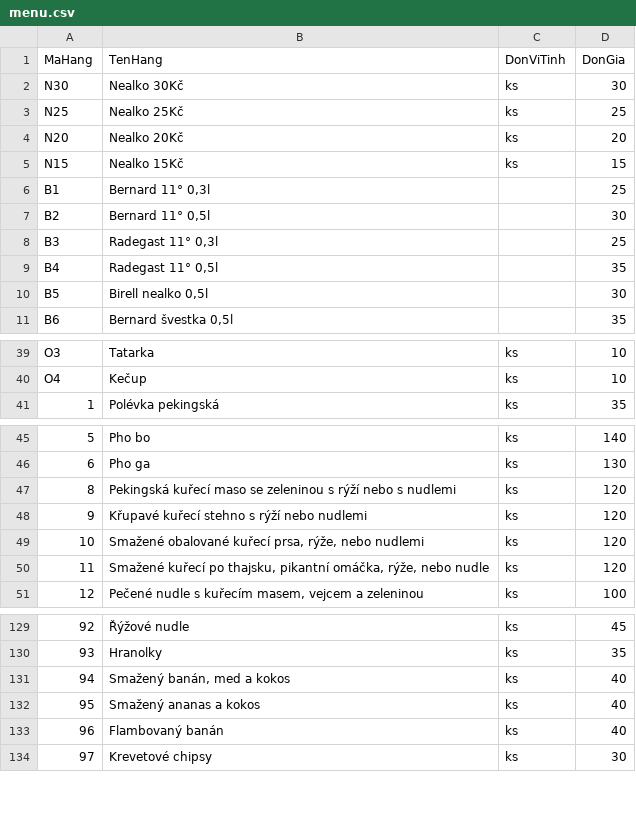
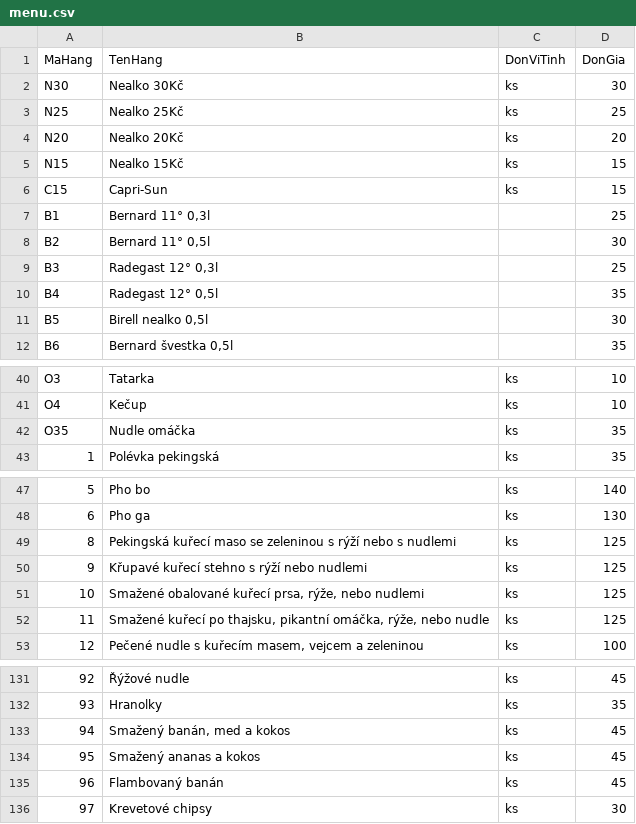
Before and after one commit to bepnhamenic/bepnhamenic.github.io, a CSV file: saigon/menu/menu.csv, drawn as a sheet; only a part is shown, gaps mark what is left out.

Commit message:
[saigon] Update menu

```diff
--- a/saigon/menu/menu.csv
+++ b/saigon/menu/menu.csv
@@ -5,6 +5,7 @@ N20;Nealko 20Kč;ks;20
 N15;Nealko 15Kč;ks;15
+C15;Capri-Sun;ks;15
 B1;Bernard 11° 0,3l;;25
 B2;Bernard 11° 0,5l;;30
-B3;Radegast 11° 0,3l;;25
-B4;Radegast 11° 0,5l;;35
+B3;Radegast 12° 0,3l;;25
+B4;Radegast 12° 0,5l;;35
 B5;Birell nealko 0,5l;;30
@@ -40,2 +41,3 @@ O3;Tatarka;ks;10
 O4;Kečup;ks;10
+O35;Nudle omáčka;ks;35
 1;Polévka pekingská;ks;35
@@ -46,6 +48,6 @@ O4;Kečup;ks;10
 6;Pho ga;ks;130
-8;Pekingská kuřecí maso se zeleninou s rýží nebo s nudlemi;ks;120
-9;Křupavé kuřecí stehno s rýží nebo nudlemi;ks;120
-10;Smažené obalované kuřecí prsa, rýže, nebo nudlemi;ks;120
-11;Smažené kuřecí po thajsku, pikantní omáčka, rýže, nebo nudle;ks;120
+8;Pekingská kuřecí maso se zeleninou s rýží nebo s nudlemi;ks;125
+9;Křupavé kuřecí stehno s rýží nebo nudlemi;ks;125
+10;Smažené obalované kuřecí prsa, rýže, nebo nudlemi;ks;125
+11;Smažené kuřecí po thajsku, pikantní omáčka, rýže, nebo nudle;ks;125
 12;Pečené nudle s kuřecím masem, vejcem a zeleninou;ks;100
@@ -130,5 +132,5 @@ O4;Kečup;ks;10
 93;Hranolky;ks;35
-94;Smažený banán, med a kokos;ks;40
-95;Smažený ananas a kokos;ks;40
-96;Flambovaný banán;ks;40
+94;Smažený banán, med a kokos;ks;45
+95;Smažený ananas a kokos;ks;45
+96;Flambovaný banán;ks;45
 97;Krevetové chipsy;ks;30
```
